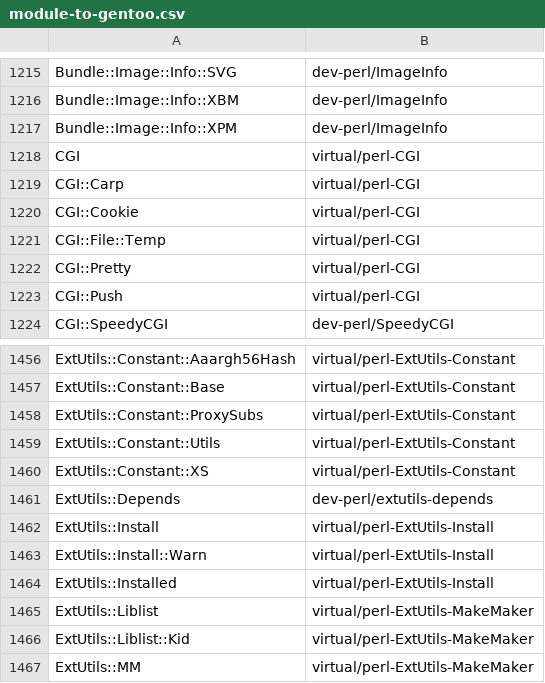
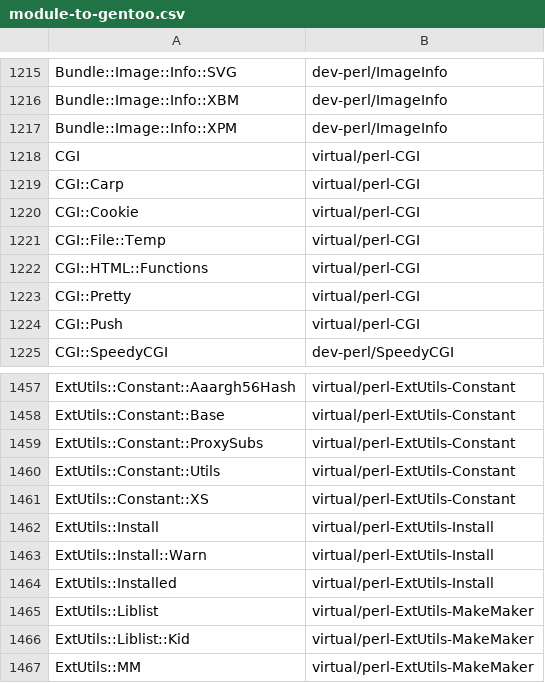
Before and after one commit to kentnl/Gentoo-Util-VirtualDepend, a CSV file: share/module-to-gentoo.csv, drawn as a sheet; only a part is shown, gaps mark what is left out.

```diff
--- a/share/module-to-gentoo.csv
+++ b/share/module-to-gentoo.csv
@@ -1221,2 +1221,3 @@ CGI::Cookie,virtual/perl-CGI
 CGI::File::Temp,virtual/perl-CGI
+CGI::HTML::Functions,virtual/perl-CGI
 CGI::Pretty,virtual/perl-CGI
@@ -1460,3 +1461,2 @@ ExtUtils::Constant::Utils,virtual/perl-ExtUtils-Constant
 ExtUtils::Constant::XS,virtual/perl-ExtUtils-Constant
-ExtUtils::Depends,dev-perl/extutils-depends
 ExtUtils::Install,virtual/perl-ExtUtils-Install
```
Also changed, not shown: 4 other files.
